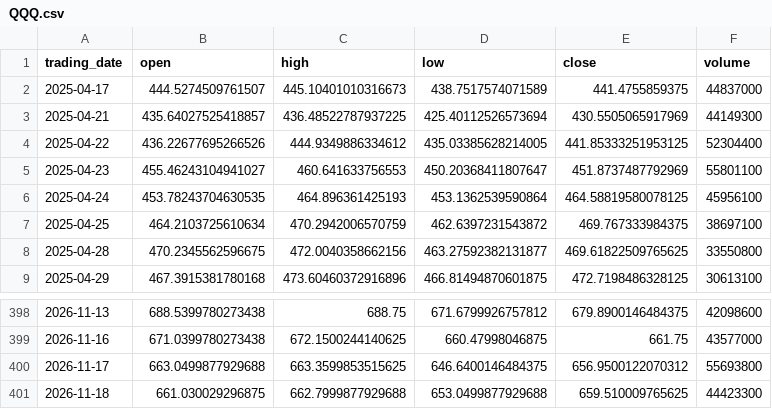
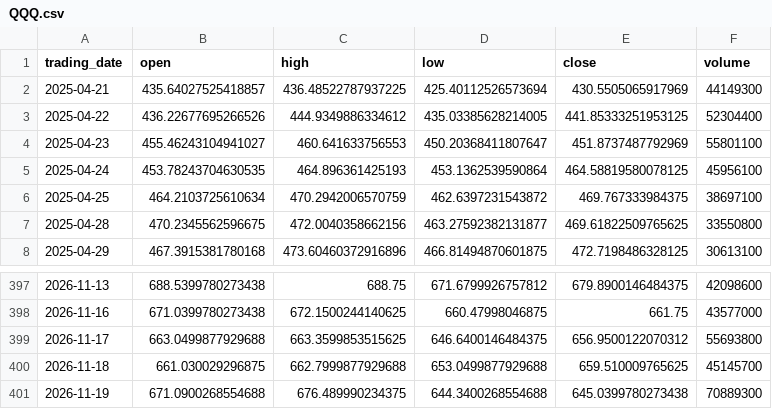
Before and after one commit to ylqi007/Stock-MA-Tracker, a CSV file: data/QQQ.csv, drawn as a sheet; only a part is shown, gaps mark what is left out.

```diff
--- a/data/QQQ.csv
+++ b/data/QQQ.csv
@@ -1,3 +1,2 @@
 trading_date,open,high,low,close,volume
-2025-04-17,444.5274509761507,445.10401010316673,438.7517574071589,441.4755859375,44837000
 2025-04-21,435.64027525418857,436.48522787937225,425.40112526573694,430.5505065917969,44149300
@@ -400,2 +399,3 @@ trading_date,open,high,low,close,volume
 2026-11-17,663.0499877929688,663.3599853515625,646.6400146484375,656.9500122070312,55693800
-2026-11-18,661.030029296875,662.7999877929688,653.0499877929688,659.510009765625,44423300
+2026-11-18,661.030029296875,662.7999877929688,653.0499877929688,659.510009765625,45145700
+2026-11-19,671.0900268554688,676.489990234375,644.3400268554688,645.0399780273438,70889300
```
Also changed, not shown: 1 other file.
